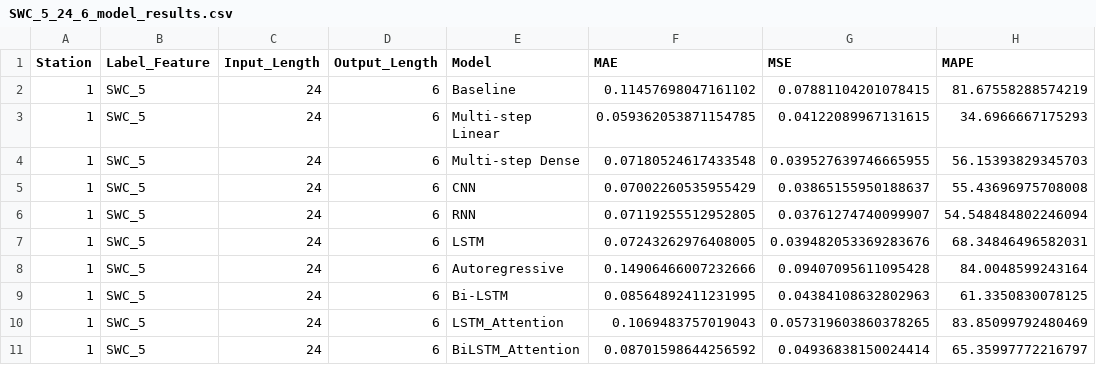
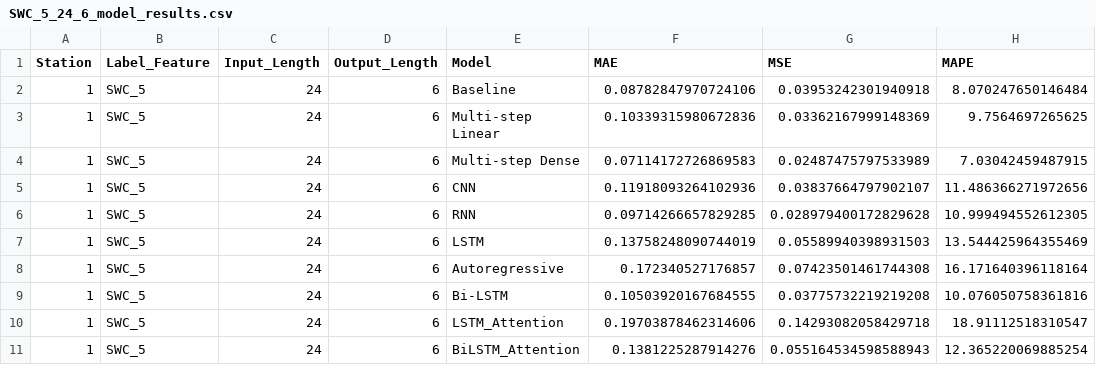
Before and after one commit to kiat/tx-soil-moisture, a CSV file: Model_Comparison_and_Feature_Importance/SWC_5_24_6_model_results.csv, drawn as a sheet.

```diff
--- a/Model_Comparison_and_Feature_Importance/SWC_5_24_6_model_results.csv
+++ b/Model_Comparison_and_Feature_Importance/SWC_5_24_6_model_results.csv
@@ -1,11 +1,11 @@
 Station,Label_Feature,Input_Length,Output_Length,Model,MAE,MSE,MAPE
-1,SWC_5,24,6,Baseline,0.11457698047161102,0.07881104201078415,81.67558288574219
-1,SWC_5,24,6,Multi-step Linear,0.059362053871154785,0.04122089967131615,34.6966667175293
-1,SWC_5,24,6,Multi-step Dense,0.07180524617433548,0.039527639746665955,56.15393829345703
-1,SWC_5,24,6,CNN,0.07002260535955429,0.03865155950188637,55.43696975708008
-1,SWC_5,24,6,RNN,0.07119255512952805,0.03761274740099907,54.548484802246094
-1,SWC_5,24,6,LSTM,0.07243262976408005,0.039482053369283676,68.34846496582031
-1,SWC_5,24,6,Autoregressive,0.14906466007232666,0.09407095611095428,84.0048599243164
-1,SWC_5,24,6,Bi-LSTM,0.08564892411231995,0.04384108632802963,61.3350830078125
-1,SWC_5,24,6,LSTM_Attention,0.1069483757019043,0.057319603860378265,83.85099792480469
-1,SWC_5,24,6,BiLSTM_Attention,0.08701598644256592,0.04936838150024414,65.35997772216797
+1,SWC_5,24,6,Baseline,0.08782847970724106,0.03953242301940918,8.070247650146484
+1,SWC_5,24,6,Multi-step Linear,0.10339315980672836,0.03362167999148369,9.7564697265625
+1,SWC_5,24,6,Multi-step Dense,0.07114172726869583,0.02487475797533989,7.03042459487915
+1,SWC_5,24,6,CNN,0.11918093264102936,0.03837664797902107,11.486366271972656
+1,SWC_5,24,6,RNN,0.09714266657829285,0.028979400172829628,10.999494552612305
+1,SWC_5,24,6,LSTM,0.13758248090744019,0.05589940398931503,13.544425964355469
+1,SWC_5,24,6,Autoregressive,0.172340527176857,0.07423501461744308,16.171640396118164
+1,SWC_5,24,6,Bi-LSTM,0.10503920167684555,0.03775732219219208,10.076050758361816
+1,SWC_5,24,6,LSTM_Attention,0.19703878462314606,0.14293082058429718,18.91112518310547
+1,SWC_5,24,6,BiLSTM_Attention,0.1381225287914276,0.055164534598588943,12.365220069885254
```
Also changed, not shown: Model_Comparison_and_Feature_Importance/SWC_5_24_6_loss_history.csv, Model_Comparison_and_Feature_Importance/feature_importance_results.csv, 55 other files.
